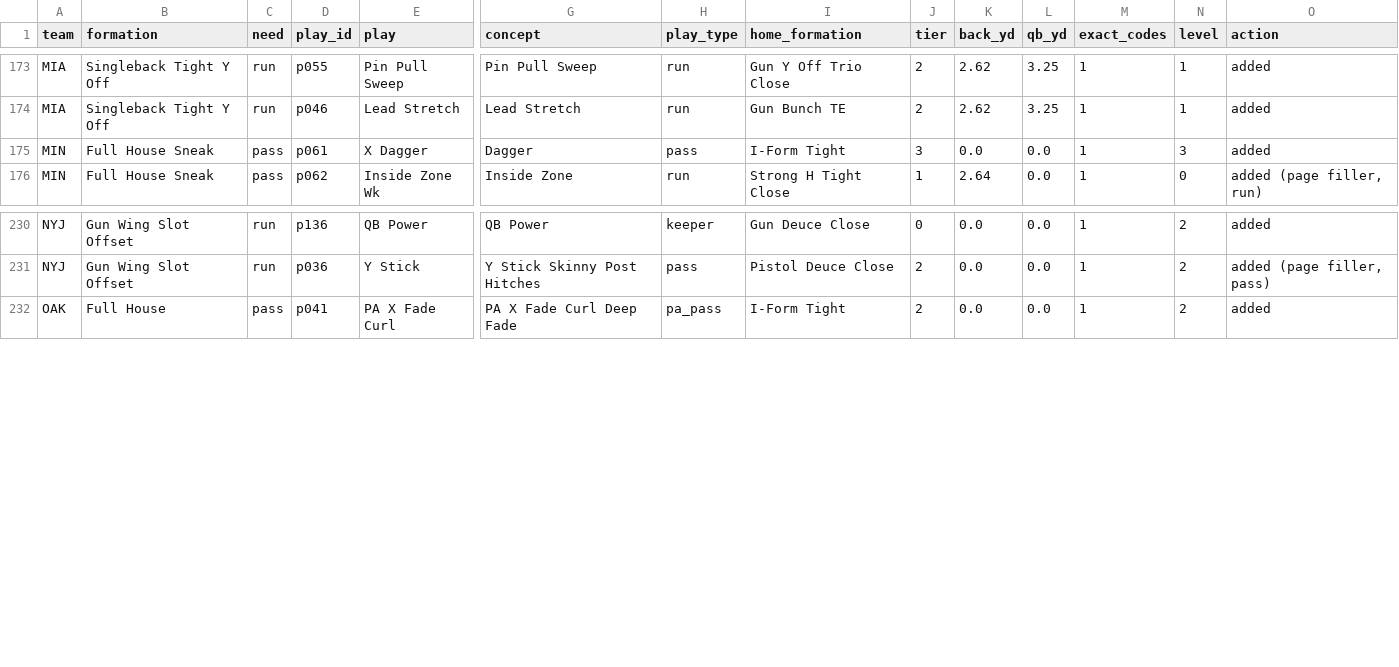
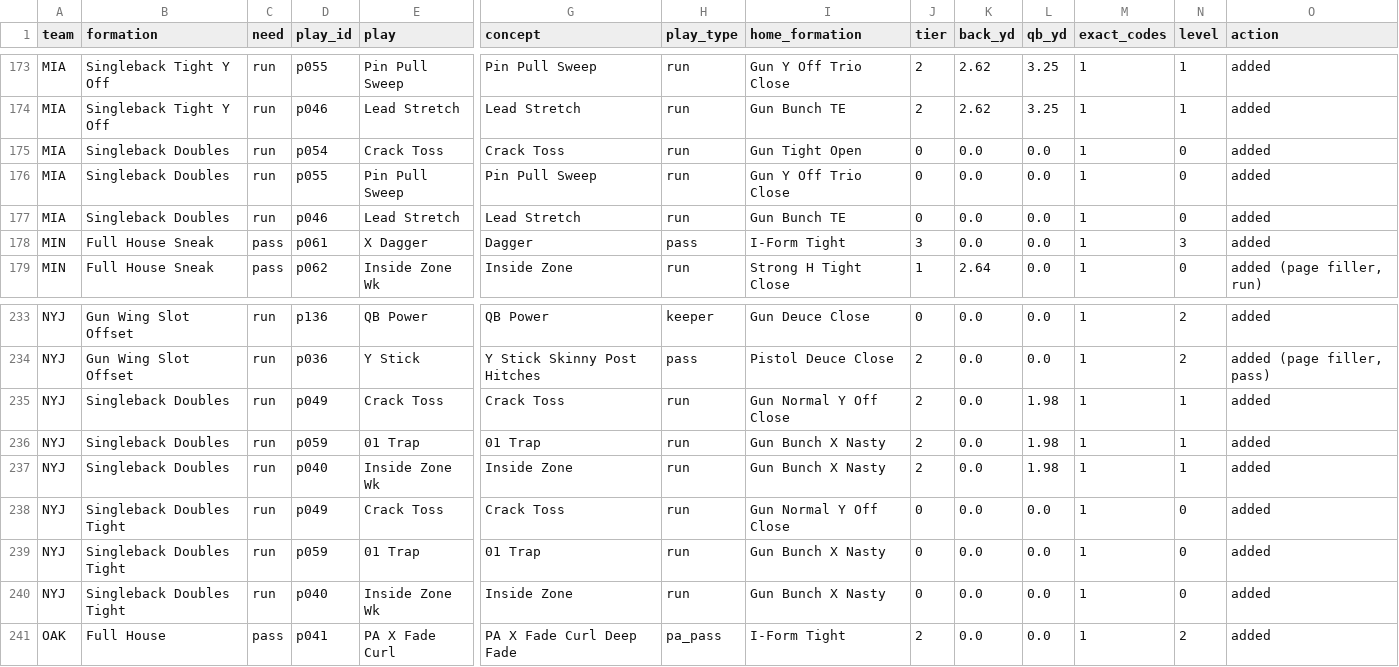
Before and after one commit to cruuz/2k-football-mod-tools, a CSV file: pb/v2/receipts/q18-floor-links.csv, drawn as a sheet; only a part is shown, gaps mark what is left out; rows hold the shown columns only; the diff names each change by its address in the sheet, - before the commit and + after, or states it on an @@ line.

```diff
--- a/pb/v2/receipts/q18-floor-links.csv
+++ b/pb/v2/receipts/q18-floor-links.csv
+row 175: MIA | Singleback Doubles | run | p054 | Crack Toss | Crack Toss | run | Gun Tight Open | 0 | 0.0 | 0.0 | 1 | 0 | added
+row 176: MIA | Singleback Doubles | run | p055 | Pin Pull Sweep | Pin Pull Sweep | run | Gun Y Off Trio Close | 0 | 0.0 | 0.0 | 1 | 0 | added
+row 177: MIA | Singleback Doubles | run | p046 | Lead Stretch | Lead Stretch | run | Gun Bunch TE | 0 | 0.0 | 0.0 | 1 | 0 | added
+row 235: NYJ | Singleback Doubles | run | p049 | Crack Toss | Crack Toss | run | Gun Normal Y Off Close | 2 | 0.0 | 1.98 | 1 | 1 | added
+row 236: NYJ | Singleback Doubles | run | p059 | 01 Trap | 01 Trap | run | Gun Bunch X Nasty | 2 | 0.0 | 1.98 | 1 | 1 | added
+row 237: NYJ | Singleback Doubles | run | p040 | Inside Zone Wk | Inside Zone | run | Gun Bunch X Nasty | 2 | 0.0 | 1.98 | 1 | 1 | added
+row 238: NYJ | Singleback Doubles Tight | run | p049 | Crack Toss | Crack Toss | run | Gun Normal Y Off Close | 0 | 0.0 | 0.0 | 1 | 0 | added
+row 239: NYJ | Singleback Doubles Tight | run | p059 | 01 Trap | 01 Trap | run | Gun Bunch X Nasty | 0 | 0.0 | 0.0 | 1 | 0 | added
+row 240: NYJ | Singleback Doubles Tight | run | p040 | Inside Zone Wk | Inside Zone | run | Gun Bunch X Nasty | 0 | 0.0 | 0.0 | 1 | 0 | added
```
Also changed, not shown: 21 other files.
